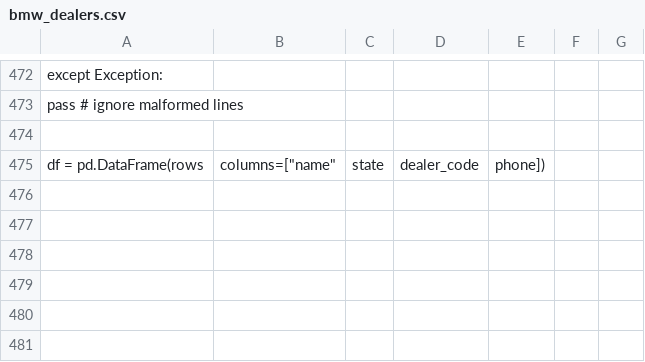
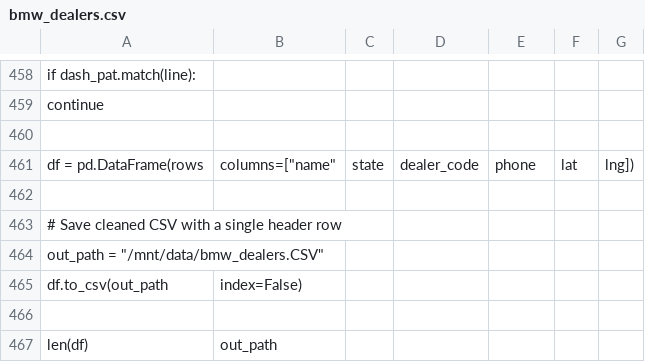
Before and after one commit to Sman19/DEALER-MAP, a CSV file: bmw_dealers.csv, drawn as a sheet; only a part is shown, gaps mark what is left out; addresses are those after the commit; the diff covers the shown part only; the diff names each change by its address in the sheet, - before the commit and + after, or states it on an @@ line.

Commit message:
Update bmw_dealers.csv

```diff
--- a/bmw_dealers.csv
+++ b/bmw_dealers.csv
-A458: except Exception:
+A458: if dash_pat.match(line):
-A459: pass # ignore malformed lines
+A459: continue
-E461: phone])
+E461: phone
-F461: (empty)
+F461: lat
-G461: (empty)
+G461: lng])
+row 462: (empty)
+row 463: # Save cleaned CSV with a single header row
+row 464: out_path = "/mnt/data/bmw_dealers.CSV"
+row 465: df.to_csv(out_path | index=False)
+row 466: (empty)
+row 467: len(df) | out_path
```
Also changed, not shown: 7 added rows, 21 removed rows and 3 edited cells elsewhere in this file.
